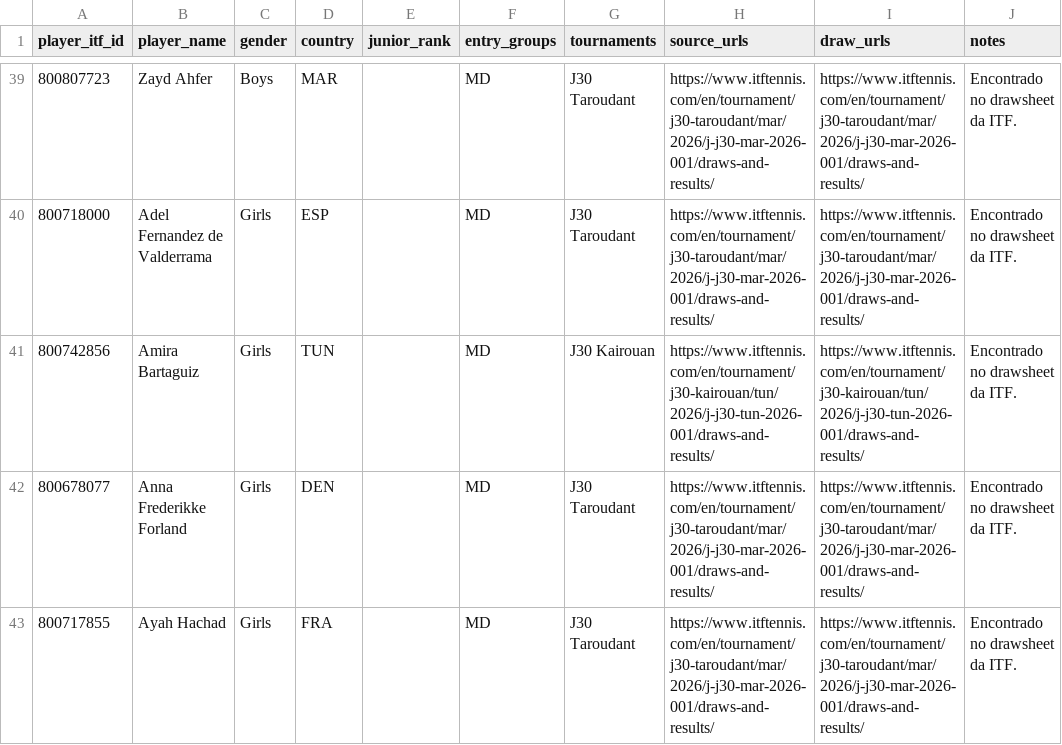
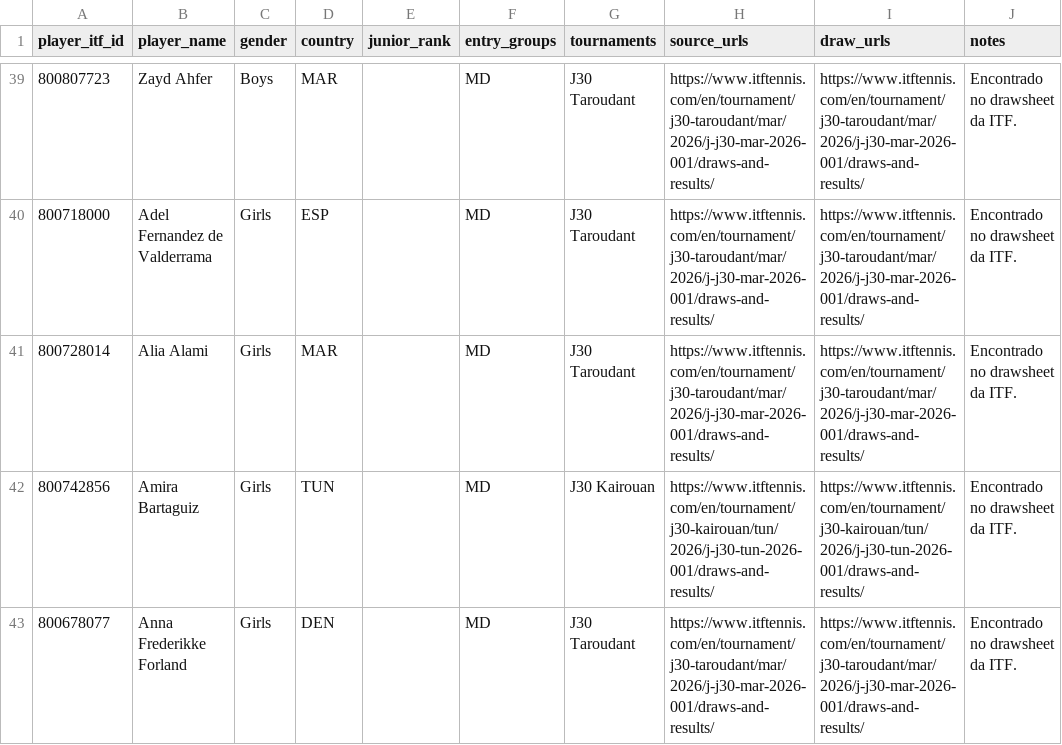
Before and after one commit to genaromoraes/versaoantiga_itf-juniors-live-ranking, a CSV file: data/weekly-outsiders.csv, drawn as a sheet; only a part is shown, gaps mark what is left out; the shorter side is filled out with more unchanged rows; the diff covers the shown part only; the diff names each change by its address in the sheet, - before the commit and + after, or states it on an @@ line.

```diff
--- a/data/weekly-outsiders.csv
+++ b/data/weekly-outsiders.csv
+row 41: 800728014 | Alia Alami | Girls | MAR |  | MD | J30 Taroudant | https://www.itftennis.com/en/tournament/j30-taroudant/mar/2026/j-j30-mar-2026-001/draws-and-results/ | https://www.itftennis.com/en/tournament/j30-taroudant/mar/2026/j-j30-mar-2026-001/draws-and-results/ | Encontrado no drawsheet da ITF.
```
Also changed, not shown: 16 added rows and 1 removed row elsewhere in this file, 5 other files.
